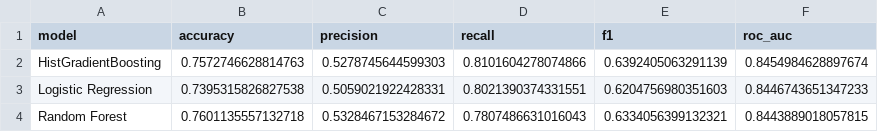
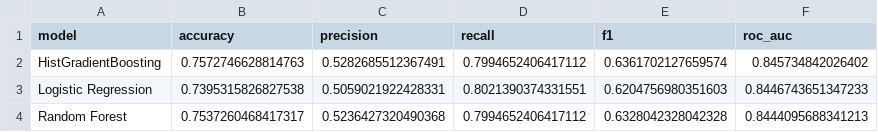
Before and after one commit to Saarthak763/customer-churn-prediction, a CSV file: reports/metrics_comparison.csv, drawn as a sheet.

```diff
--- a/reports/metrics_comparison.csv
+++ b/reports/metrics_comparison.csv
@@ -1,4 +1,4 @@
 model,accuracy,precision,recall,f1,roc_auc
-HistGradientBoosting,0.7572746628814763,0.5278745644599303,0.8101604278074866,0.6392405063291139,0.8454984628897674
+HistGradientBoosting,0.7572746628814763,0.5282685512367491,0.7994652406417112,0.6361702127659574,0.845734842026402
 Logistic Regression,0.7395315826827538,0.5059021922428331,0.8021390374331551,0.6204756980351603,0.8446743651347233
-Random Forest,0.7601135557132718,0.5328467153284672,0.7807486631016043,0.6334056399132321,0.8443889018057815
+Random Forest,0.7537260468417317,0.5236427320490368,0.7994652406417112,0.6328042328042328,0.8444095688341213
```
Also changed, not shown: 3 other files.
